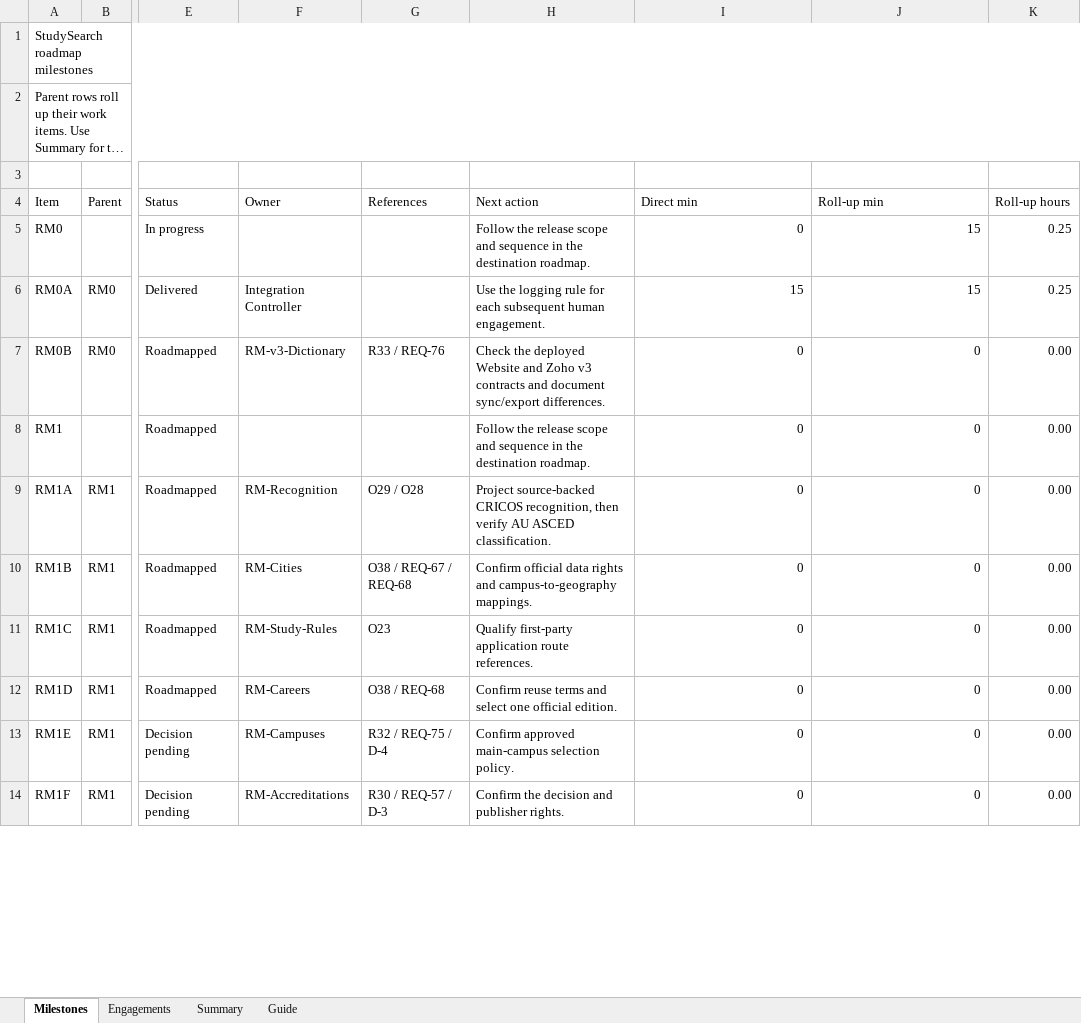
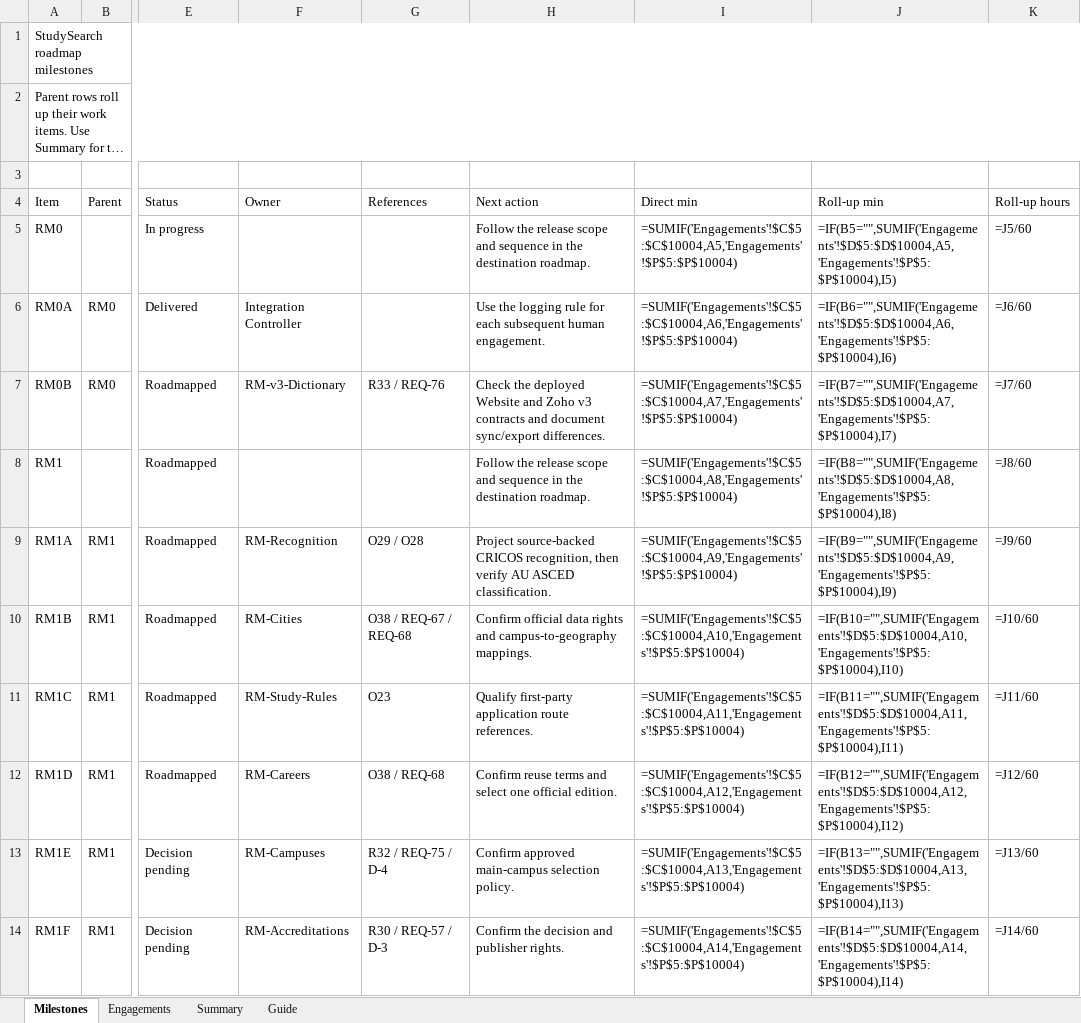
Before and after one commit to msinghbs-ai/coursefinder-admin, an Excel workbook: docs/Roadmap/2026-01/Roadmap_Engagement_Register.xlsx, sheet Milestones, drawn as a sheet; only a part is shown, gaps mark what is left out; long unchanged cells end in …; values as stored, in another font and other column widths than the file's, no cell formats; formulas without a stored value are shown as written; table styles not drawn; the diff covers the shown part only; the diff names each change by its address in the sheet, - before the commit and + after, or states it on an @@ line.

```diff
--- a/docs/Roadmap/2026-01/Roadmap_Engagement_Register.xlsx (sheet Milestones)
+++ b/docs/Roadmap/2026-01/Roadmap_Engagement_Register.xlsx (sheet Milestones)
-I5 (Direct min): 0
+I5 (Direct min): =SUMIF('Engagements'!$C$5:$C$10004,A5,'Engagements'!$P$5:$P$10004)
-J5 (Roll-up min): 15
+J5 (Roll-up min): =IF(B5="",SUMIF('Engagements'!$D$5:$D$10004,A5,'Engagements'!$P$5:$P$10004),I5)
-K5 (Roll-up hours): 0.25
+K5 (Roll-up hours): =J5/60
-I6 (Direct min): 15
+I6 (Direct min): =SUMIF('Engagements'!$C$5:$C$10004,A6,'Engagements'!$P$5:$P$10004)
-J6 (Roll-up min): 15
+J6 (Roll-up min): =IF(B6="",SUMIF('Engagements'!$D$5:$D$10004,A6,'Engagements'!$P$5:$P$10004),I6)
-K6 (Roll-up hours): 0.25
+K6 (Roll-up hours): =J6/60
-I7 (Direct min): 0
+I7 (Direct min): =SUMIF('Engagements'!$C$5:$C$10004,A7,'Engagements'!$P$5:$P$10004)
-J7 (Roll-up min): 0
+J7 (Roll-up min): =IF(B7="",SUMIF('Engagements'!$D$5:$D$10004,A7,'Engagements'!$P$5:$P$10004),I7)
-K7 (Roll-up hours): 0.00
+K7 (Roll-up hours): =J7/60
-I8 (Direct min): 0
+I8 (Direct min): =SUMIF('Engagements'!$C$5:$C$10004,A8,'Engagements'!$P$5:$P$10004)
-J8 (Roll-up min): 0
+J8 (Roll-up min): =IF(B8="",SUMIF('Engagements'!$D$5:$D$10004,A8,'Engagements'!$P$5:$P$10004),I8)
-K8 (Roll-up hours): 0.00
+K8 (Roll-up hours): =J8/60
-I9 (Direct min): 0
+I9 (Direct min): =SUMIF('Engagements'!$C$5:$C$10004,A9,'Engagements'!$P$5:$P$10004)
-J9 (Roll-up min): 0
+J9 (Roll-up min): =IF(B9="",SUMIF('Engagements'!$D$5:$D$10004,A9,'Engagements'!$P$5:$P$10004),I9)
-K9 (Roll-up hours): 0.00
+K9 (Roll-up hours): =J9/60
-I10 (Direct min): 0
+I10 (Direct min): =SUMIF('Engagements'!$C$5:$C$10004,A10,'Engagements'!$P$5:$P$10004)
-J10 (Roll-up min): 0
+J10 (Roll-up min): =IF(B10="",SUMIF('Engagements'!$D$5:$D$10004,A10,'Engagements'!$P$5:$P$10004),I10)
-K10 (Roll-up hours): 0.00
+K10 (Roll-up hours): =J10/60
-I11 (Direct min): 0
+I11 (Direct min): =SUMIF('Engagements'!$C$5:$C$10004,A11,'Engagements'!$P$5:$P$10004)
-J11 (Roll-up min): 0
+J11 (Roll-up min): =IF(B11="",SUMIF('Engagements'!$D$5:$D$10004,A11,'Engagements'!$P$5:$P$10004),I11)
-K11 (Roll-up hours): 0.00
+K11 (Roll-up hours): =J11/60
-I12 (Direct min): 0
+I12 (Direct min): =SUMIF('Engagements'!$C$5:$C$10004,A12,'Engagements'!$P$5:$P$10004)
-J12 (Roll-up min): 0
+J12 (Roll-up min): =IF(B12="",SUMIF('Engagements'!$D$5:$D$10004,A12,'Engagements'!$P$5:$P$10004),I12)
-K12 (Roll-up hours): 0.00
+K12 (Roll-up hours): =J12/60
-I13 (Direct min): 0
+I13 (Direct min): =SUMIF('Engagements'!$C$5:$C$10004,A13,'Engagements'!$P$5:$P$10004)
-J13 (Roll-up min): 0
+J13 (Roll-up min): =IF(B13="",SUMIF('Engagements'!$D$5:$D$10004,A13,'Engagements'!$P$5:$P$10004),I13)
-K13 (Roll-up hours): 0.00
+K13 (Roll-up hours): =J13/60
-I14 (Direct min): 0
+I14 (Direct min): =SUMIF('Engagements'!$C$5:$C$10004,A14,'Engagements'!$P$5:$P$10004)
-J14 (Roll-up min): 0
+J14 (Roll-up min): =IF(B14="",SUMIF('Engagements'!$D$5:$D$10004,A14,'Engagements'!$P$5:$P$10004),I14)
-K14 (Roll-up hours): 0.00
+K14 (Roll-up hours): =J14/60
```
Also changed, not shown: 69 edited cells elsewhere in this sheet, sheet Engagements, sheet Summary, sheet Guide, cell formats, 1 other file.
